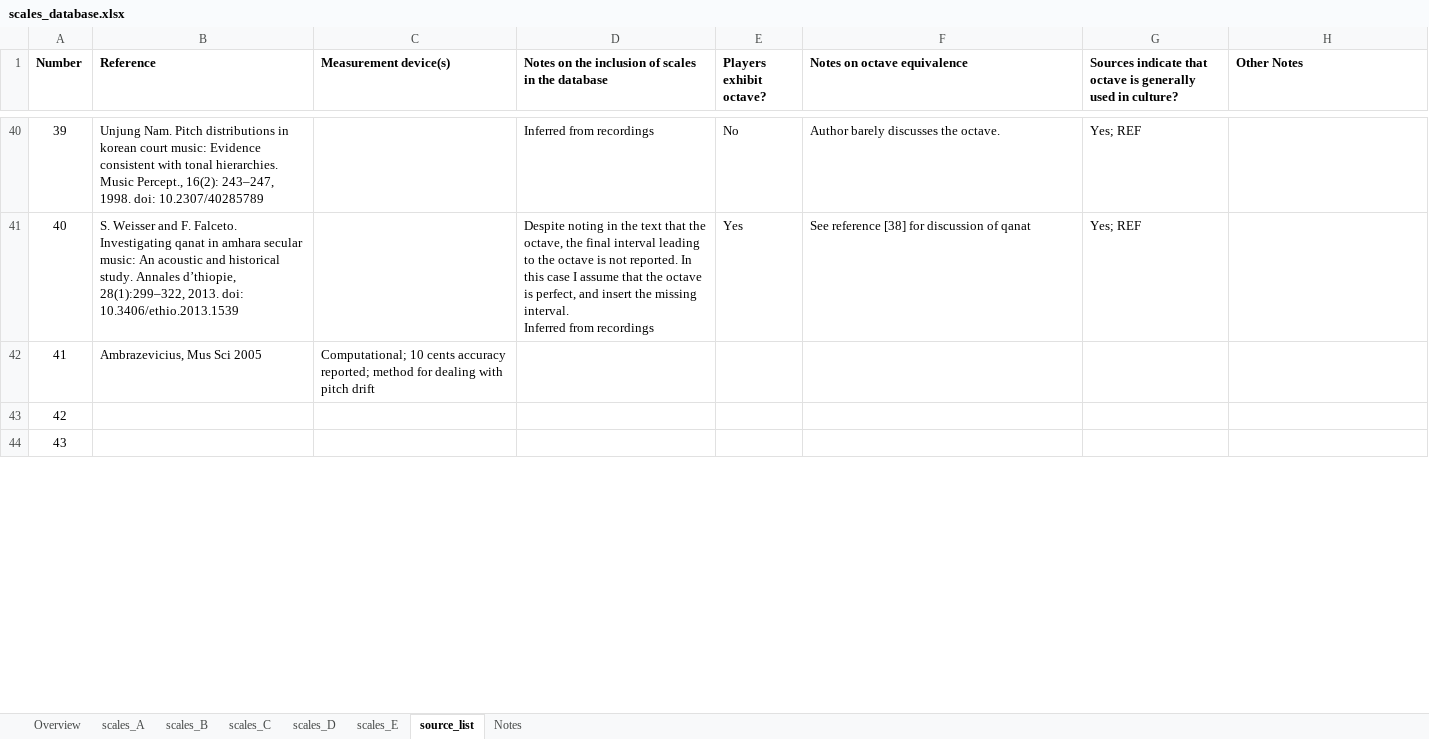
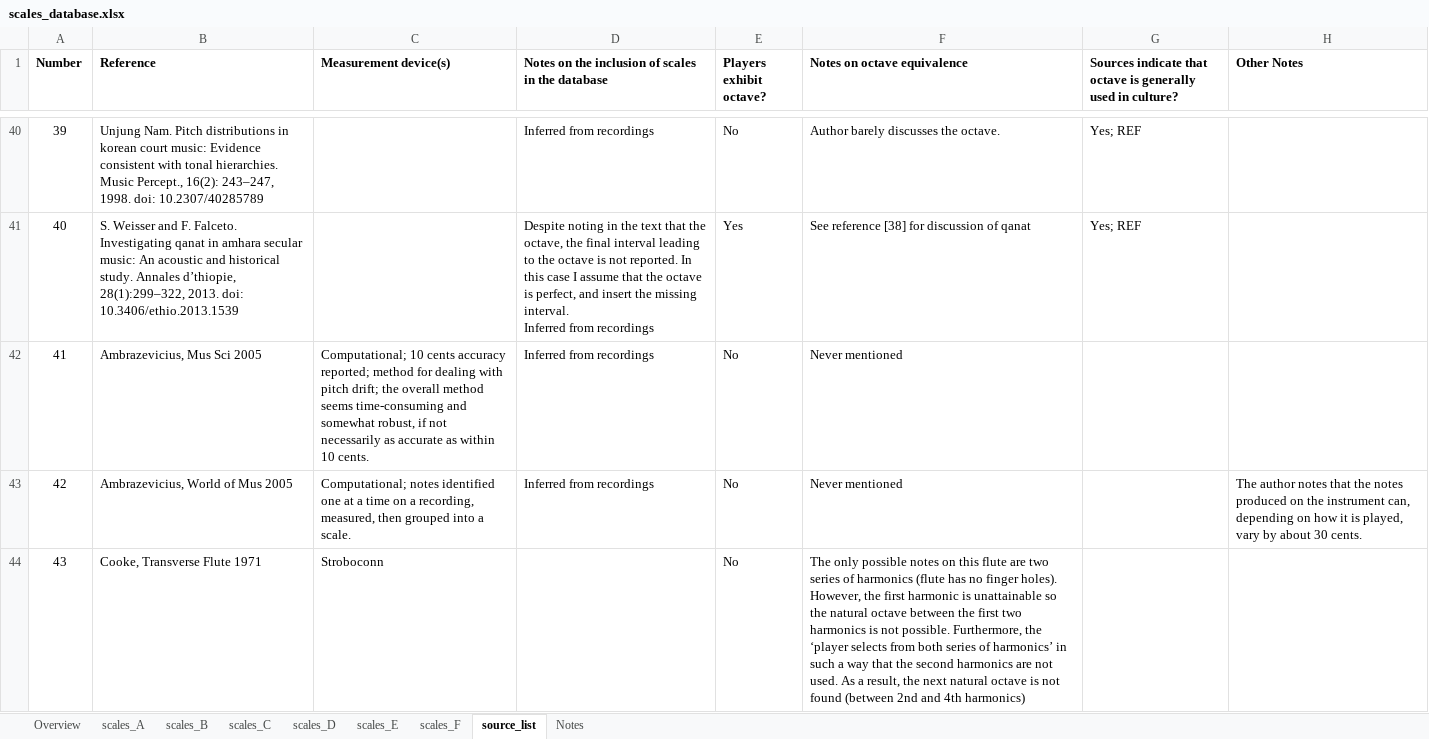
Before and after one commit to jomimc/imperfect_fifths, an Excel workbook: Scales_database/scales_database.xlsx, sheet source_list, drawn as a sheet; only a part is shown, gaps mark what is left out; values as stored, in another font and other column widths than the file's, no borders; the diff covers the shown part only; the diff names each change by its address in the sheet, - before the commit and + after, or states it on an @@ line.

Commit message:
Updated scales database

```diff
--- a/Scales_database/scales_database.xlsx (sheet source_list)
+++ b/Scales_database/scales_database.xlsx (sheet source_list)
+sheet tab: scales_F
-C42 (Measurement device(s)): …with pitch drift
+C42 (Measurement device(s)): …with pitch drift; the overall method seems time-consuming and somewhat robust, if not necessarily as accurate as within 10 cents.
-D42:D43: (empty)
+D42:D43: Inferred from recordings
-E42:E44 (Players exhibit octave?): (empty)
+E42:E44 (Players exhibit octave?): No
-F42:F43 (Notes on octave equivalence): (empty)
+F42:F43 (Notes on octave equivalence): Never mentioned
-B43 (Reference): (empty)
+B43 (Reference): Ambrazevicius, World of Mus 2005
-C43 (Measurement device(s)): (empty)
+C43 (Measurement device(s)): Computational; notes identified one at a time on a recording, measured, then grouped into a scale.
-H43 (Other Notes): (empty)
+H43 (Other Notes): The author notes that the notes produced on the instrument can, depending on how it is played, vary by about 30 cents.
-B44 (Reference): (empty)
+B44 (Reference): Cooke, Transverse Flute 1971
-C44 (Measurement device(s)): (empty)
+C44 (Measurement device(s)): Stroboconn
-F44 (Notes on octave equivalence): (empty)
+F44 (Notes on octave equivalence): The only possible notes on this flute are two series of harmonics (flute has no finger holes). However, the first harmonic is unattainable so the natural octave between the first two harmonics is not possible. Furthermore, the ‘player selects from both series of harmonics’ in such a way that the second harmonics are not used. As a result, the next natural octave is not found (between 2nd and 4th harmonics)
```
Also changed, not shown: 6 added rows and 9 edited cells elsewhere in this sheet, sheet scales_C, sheet scales_E, sheet scales_B, sheet Overview, sheet Notes.
